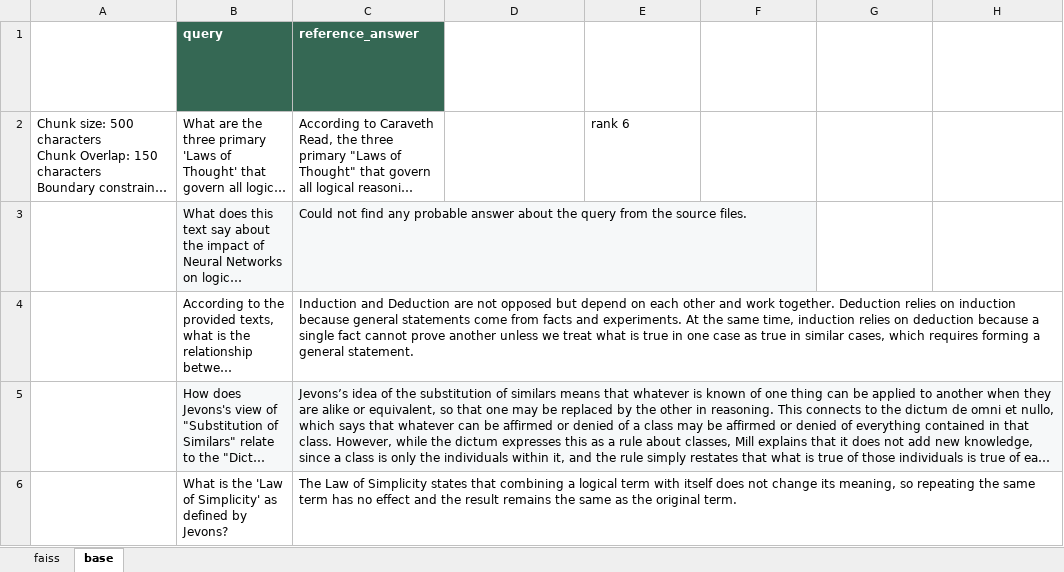
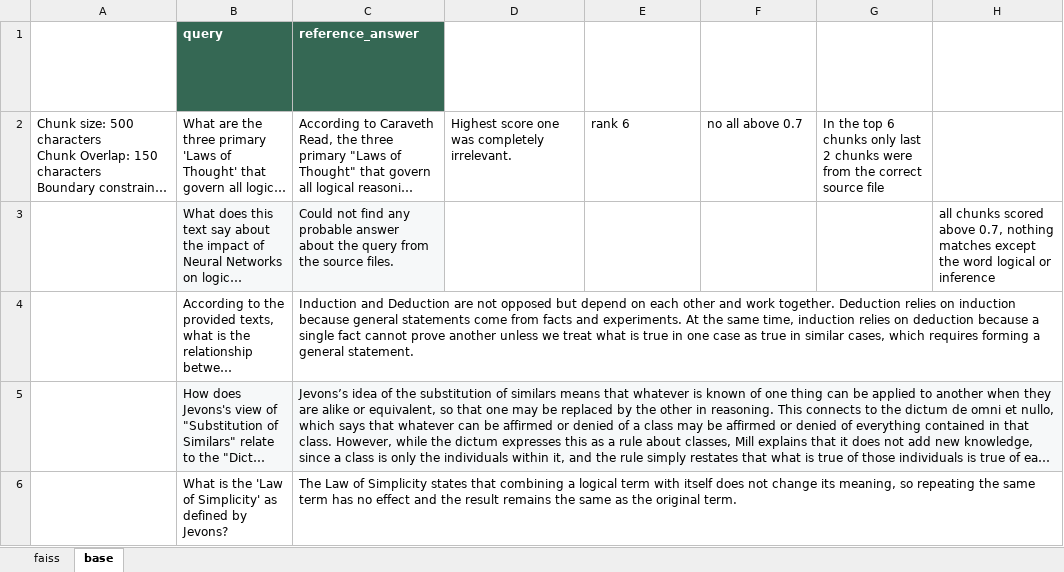
Before and after one commit to ajunaid0/logic-rag-foundation, an Excel workbook: data/Retrieval Insights.xlsx, sheet base, drawn as a sheet; long unchanged cells end in …; values as stored, in another font and other column widths than the file's, no borders; charts and pictures and table styles not drawn; the diff names each change by its address in the sheet, - before the commit and + after, or states it on an @@ line.

Commit message:
Fixed Chunking Mechanism and cleaner logging

```diff
--- a/data/Retrieval Insights.xlsx (sheet base)
+++ b/data/Retrieval Insights.xlsx (sheet base)
-D2: (empty)
+D2: Highest score one was completely irrelevant.
-F2: (empty)
+F2: no all above 0.7
-G2: (empty)
+G2: In the top 6 chunks only last 2 chunks were from the correct source file
-H3: (empty)
+H3: all chunks scored above 0.7, nothing matches except the word logical or inference
```
Also changed, not shown: sheet faiss, 2 other files.
